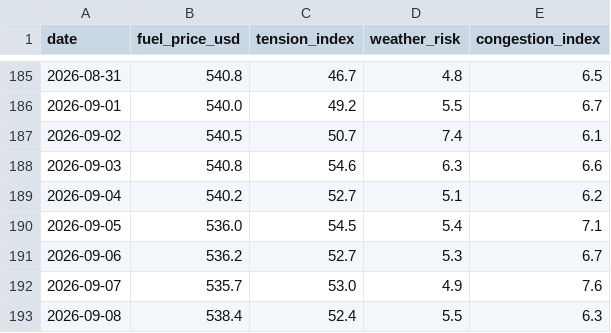
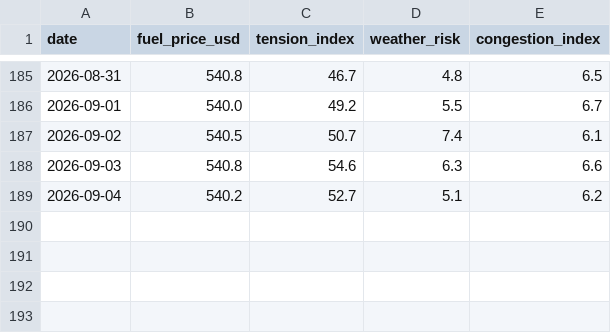
Before and after one commit to VISHAL101006/FreightIQ, a CSV file: data/market_indicators.csv, drawn as a sheet; only a part is shown, gaps mark what is left out.

```diff
--- a/data/market_indicators.csv
+++ b/data/market_indicators.csv
@@ -189,5 +189 @@ date,fuel_price_usd,tension_index,weather_risk,congestion_index
 2026-09-04,540.2,52.7,5.1,6.2
-2026-09-05,536.0,54.5,5.4,7.1
-2026-09-06,536.2,52.7,5.3,6.7
-2026-09-07,535.7,53.0,4.9,7.6
-2026-09-08,538.4,52.4,5.5,6.3
```
Also changed, not shown: data/freight_rates.csv.
